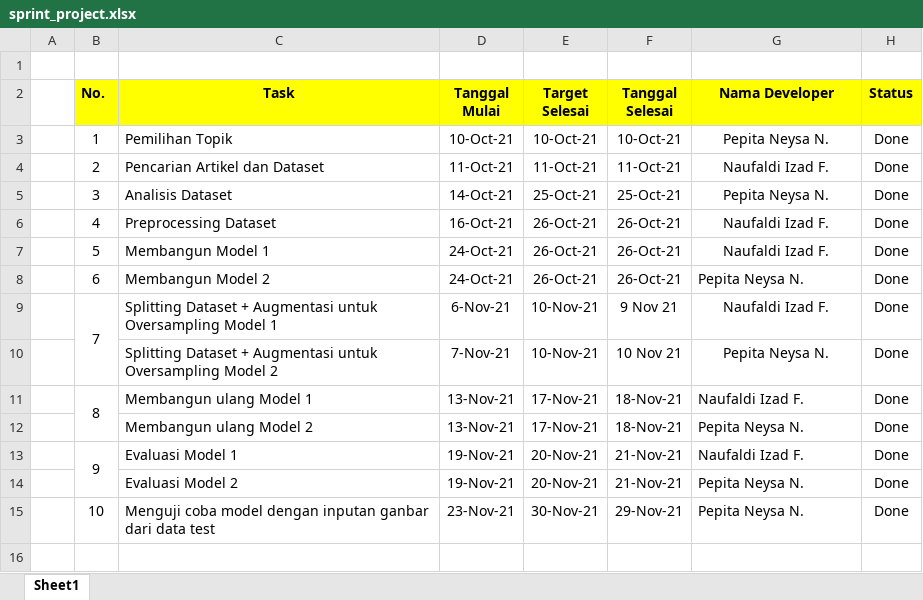
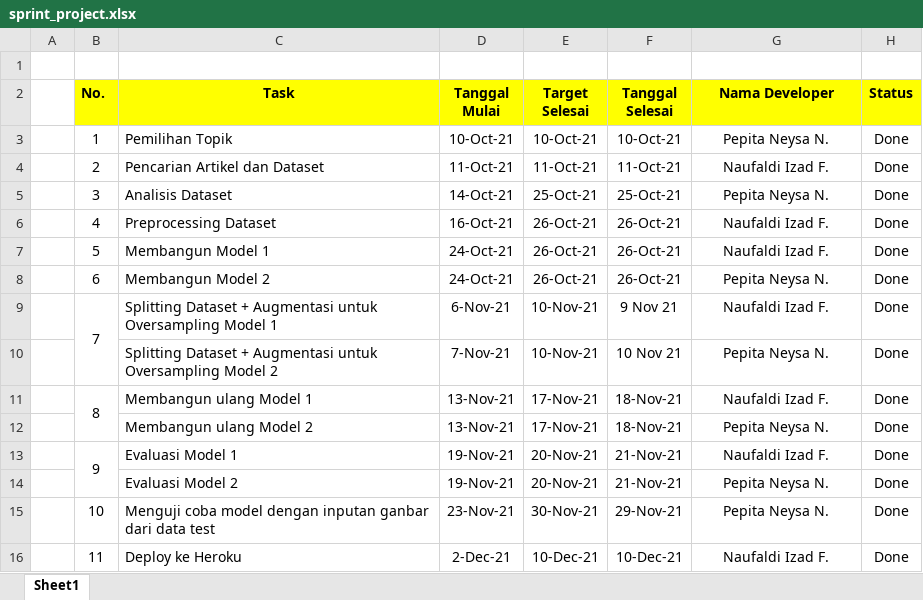
Before and after one commit to pepitan/Praktikum-243-264, an Excel workbook: sprint_project.xlsx, sheet Sheet1, drawn as a sheet; values as stored, in another font and other column widths than the file's, no borders; the diff names each change by its address in the sheet, - before the commit and + after, or states it on an @@ line.

Commit message:
Deploy ke Heroku

```diff
--- a/sprint_project.xlsx (sheet Sheet1)
+++ b/sprint_project.xlsx (sheet Sheet1)
-G8 alignment: left
+G8 alignment: center
-G11:G15 alignment: left
+G11:G15 alignment: center
+row 16:  | 11 | Deploy ke Heroku | 2-Dec-21 | 10-Dec-21 | 10-Dec-21 | Naufaldi Izad F. | Done
```
Also changed, not shown: 9 other files.
